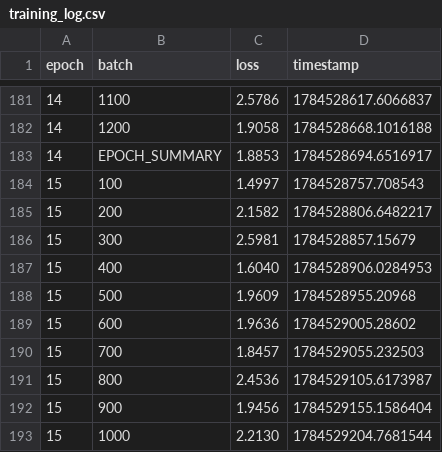
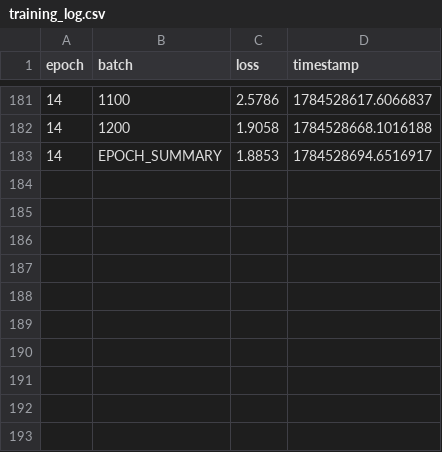
Before and after one commit to helloworld3003/Font_Identifier_AI, a CSV file: training_log.csv, drawn as a sheet; only a part is shown, gaps mark what is left out.

Commit message:
chore: remove incomplete training logs for epoch 15 from training_log.csv

```diff
--- a/training_log.csv
+++ b/training_log.csv
@@ -183,11 +183 @@ epoch,batch,loss,timestamp
 14,EPOCH_SUMMARY,1.8853,1784528694.6516917
-15,100,1.4997,1784528757.708543
-15,200,2.1582,1784528806.6482217
-15,300,2.5981,1784528857.15679
-15,400,1.6040,1784528906.0284953
-15,500,1.9609,1784528955.20968
-15,600,1.9636,1784529005.28602
-15,700,1.8457,1784529055.232503
-15,800,2.4536,1784529105.6173987
-15,900,1.9456,1784529155.1586404
-15,1000,2.2130,1784529204.7681544
```
